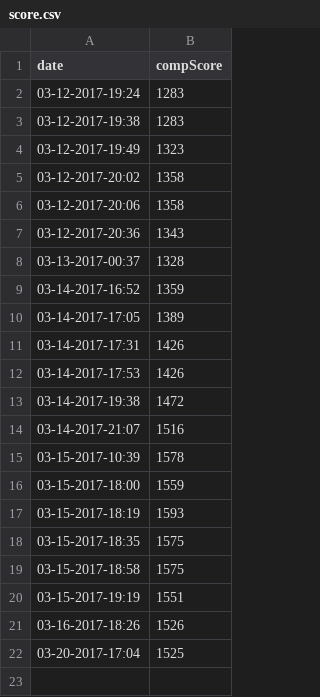
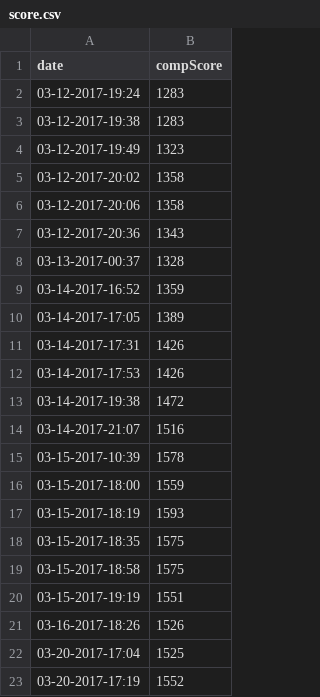
Before and after one commit to agjaeger/ow-comp-grind, a CSV file: score.csv, drawn as a sheet.

Commit message:
Update score.csv

```diff
--- a/score.csv
+++ b/score.csv
@@ -22 +22,2 @@ date,compScore
 03-20-2017-17:04, 1525
+03-20-2017-17:19, 1552
```
